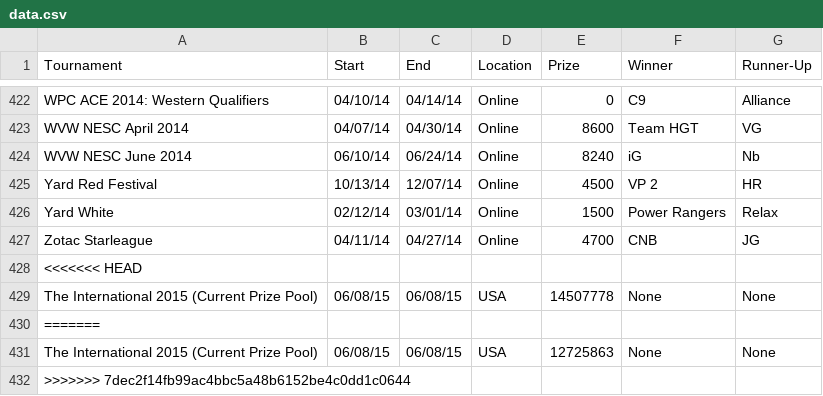
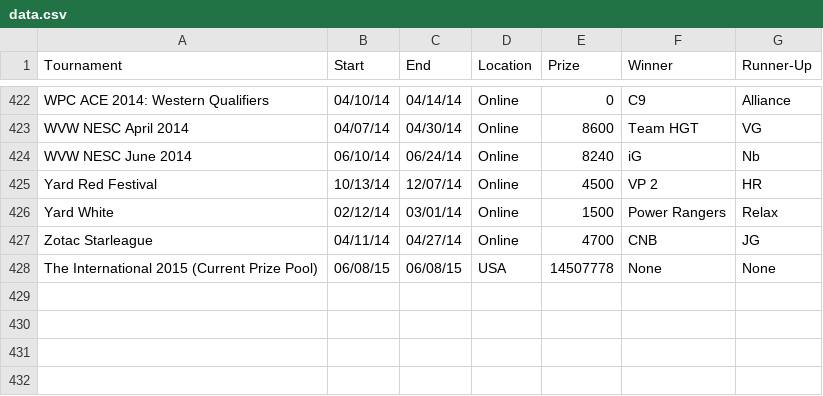
Before and after one commit to andrewkoo/dota, a CSV file: data.csv, drawn as a sheet; only a part is shown, gaps mark what is left out; the diff names each change by its address in the sheet, - before the commit and + after, or states it on an @@ line.

```diff
--- a/data.csv
+++ b/data.csv
-row 428: <<<<<<< HEAD
-row 430: =======
-row 431: The International 2015 (Current Prize Pool) | 06/08/15 | 06/08/15 | USA | 12725863 | None | None
-row 432: >>>>>>> 7dec2f14fb99ac4bbc5a48b6152be4c0dd1c0644
```
Also changed, not shown: 3 other files.
